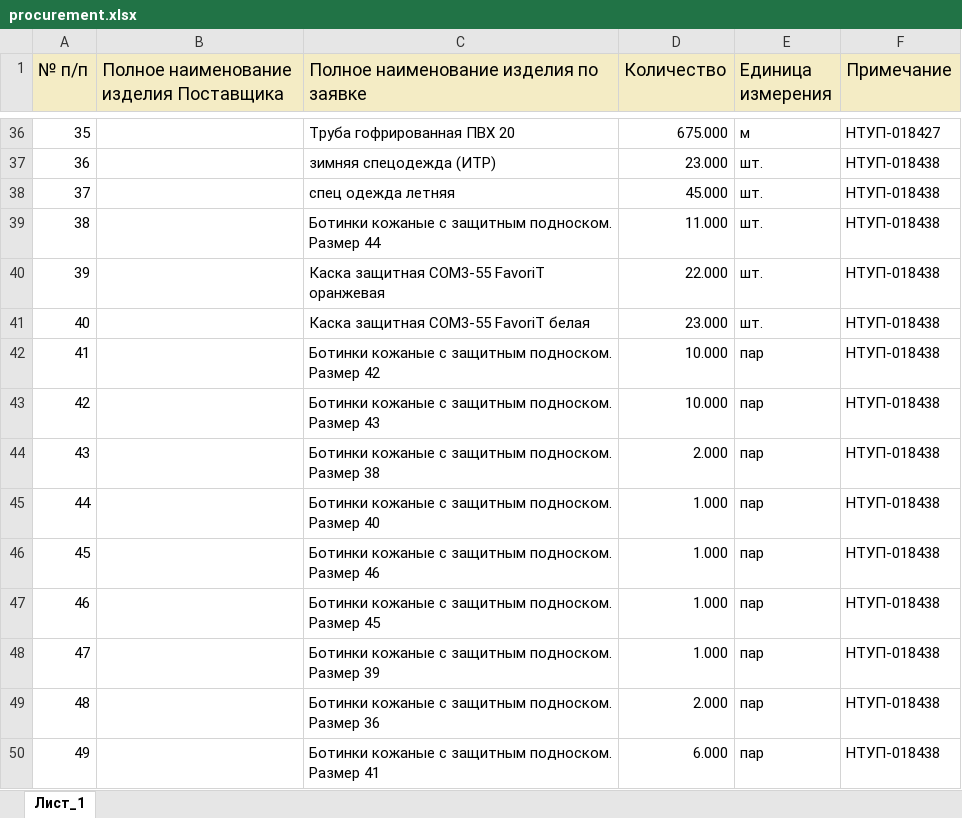
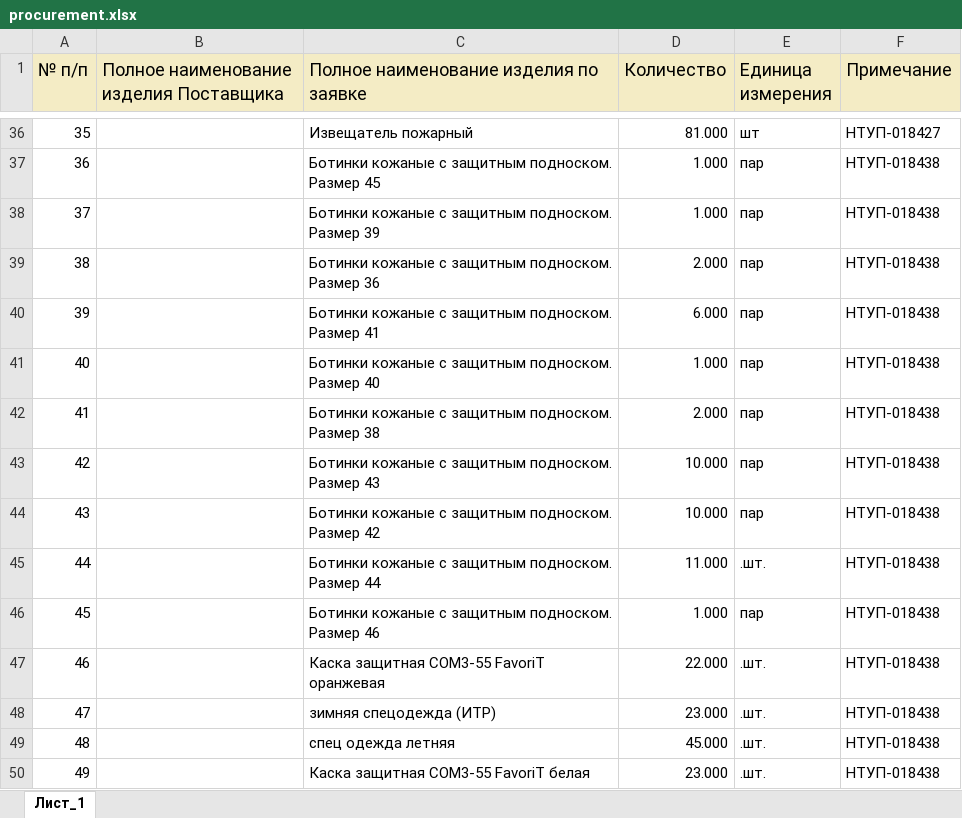
Before and after one commit to New-Technologies123/ruAstro, an Excel workbook: public/procurement.xlsx, sheet Лист_1, drawn as a sheet; only a part is shown, gaps mark what is left out; values as stored, in another font and other column widths than the file's, no borders; the diff covers the shown part only; the diff names each change by its address in the sheet, - before the commit and + after, or states it on an @@ line.

```diff
--- a/public/procurement.xlsx (sheet Лист_1)
+++ b/public/procurement.xlsx (sheet Лист_1)
-C36: Труба гофрированная ПВХ 20
+C36: Извещатель пожарный
-D36 (Количество): 675.000
+D36 (Количество): 81.000
-E36 (Единица измерения): м
+E36 (Единица измерения): шт
-C37: зимняя спецодежда (ИТР)
+C37: Ботинки кожаные с защитным подноском. Размер 45
-D37 (Количество): 23.000
+D37 (Количество): 1.000
-E37:E41 (Единица измерения): шт.
+E37:E41 (Единица измерения): пар
-C38: спец одежда летняя
+C38: Ботинки кожаные с защитным подноском. Размер 39
-D38 (Количество): 45.000
+D38 (Количество): 1.000
-C39: …подноском. Размер 44
+C39: …подноском. Размер 36
-D39 (Количество): 11.000
+D39 (Количество): 2.000
-C40: Каска защитная СОМ3-55 FavoriT оранжевая
+C40: Ботинки кожаные с защитным подноском. Размер 41
-D40 (Количество): 22.000
+D40 (Количество): 6.000
-C41: Каска защитная СОМ3-55 FavoriT белая
+C41: Ботинки кожаные с защитным подноском. Размер 40
-D41 (Количество): 23.000
+D41 (Количество): 1.000
-C42: …подноском. Размер 42
+C42: …подноском. Размер 38
-D42 (Количество): 10.000
+D42 (Количество): 2.000
-C44: …подноском. Размер 38
+C44: …подноском. Размер 42
-D44 (Количество): 2.000
+D44 (Количество): 10.000
-C45: …подноском. Размер 40
+C45: …подноском. Размер 44
-D45 (Количество): 1.000
+D45 (Количество): 11.000
-E45 (Единица измерения): пар
+E45 (Единица измерения): .шт.
-C47: Ботинки кожаные с защитным подноском. Размер 45
+C47: Каска защитная СОМ3-55 FavoriT оранжевая
-D47 (Количество): 1.000
+D47 (Количество): 22.000
-E47:E50 (Единица измерения): пар
+E47:E50 (Единица измерения): .шт.
-C48: Ботинки кожаные с защитным подноском. Размер 39
+C48: зимняя спецодежда (ИТР)
-D48 (Количество): 1.000
+D48 (Количество): 23.000
-C49: Ботинки кожаные с защитным подноском. Размер 36
+C49: спец одежда летняя
-D49 (Количество): 2.000
+D49 (Количество): 45.000
-C50: Ботинки кожаные с защитным подноском. Размер 41
+C50: Каска защитная СОМ3-55 FavoriT белая
-D50 (Количество): 6.000
+D50 (Количество): 23.000
```
Also changed, not shown: 543 edited cells elsewhere in this sheet, 5 other files.
